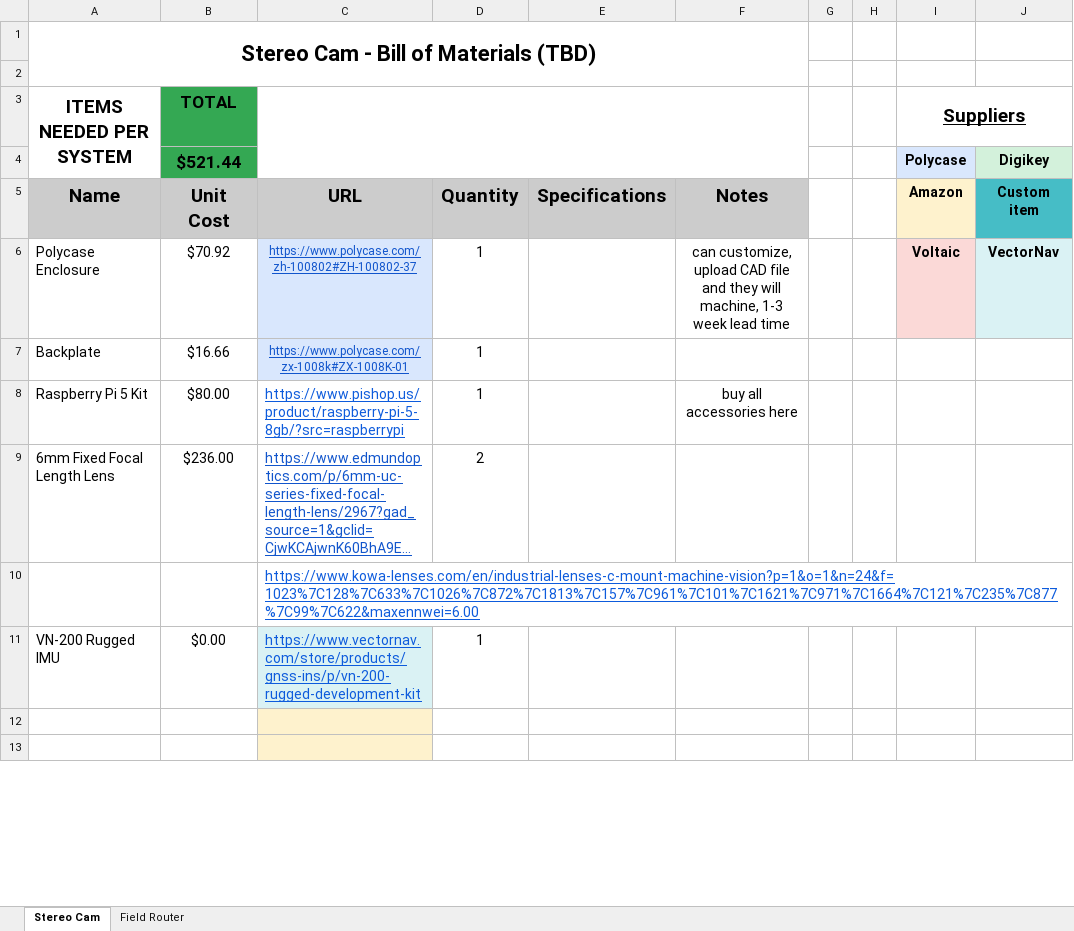
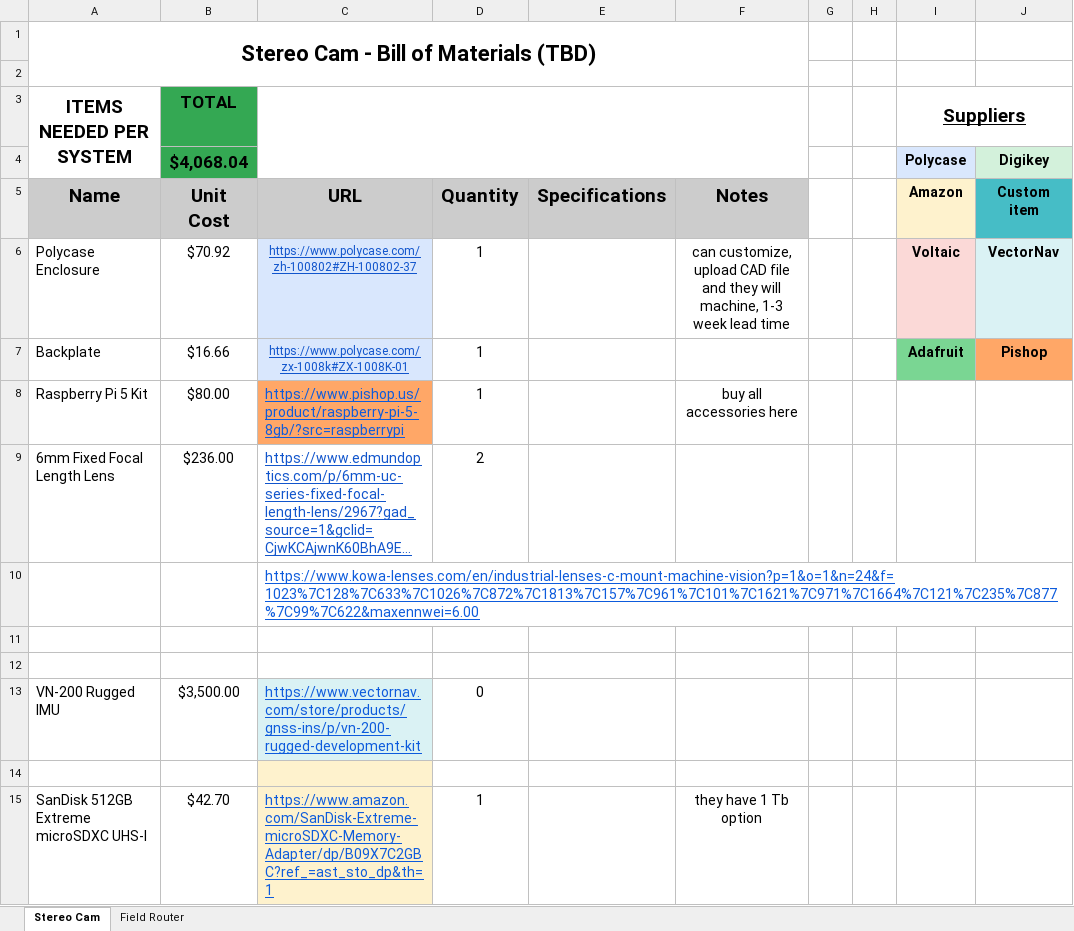
Before and after one commit to drewdavey/STOKECAM, an Excel workbook: docs/stereo_cam_BOM_updated_20240708.xlsx, sheet Stereo Cam, drawn as a sheet; only a part is shown; long unchanged cells end in …; values as stored, in another font and other column widths than the file's, no borders; removed rows and columns are numbered as before the commit, all else as after; the diff covers the shown part only; the diff names each change by its address in the sheet, - before the commit and + after, or states it on an @@ line.

Commit message:
updating bom

```diff
--- a/docs/stereo_cam_BOM_updated_20240708.xlsx (sheet Stereo Cam)
+++ b/docs/stereo_cam_BOM_updated_20240708.xlsx (sheet Stereo Cam)
-B4 (TOTAL): $521.44
+B4 (TOTAL): $4,068.04
-I7 (Suppliers): (empty)
+I7 (Suppliers): Adafruit
-I7 fill: none
+I7 fill: #7AD693
-J7: (empty)
+J7: Pishop
-J7 fill: none
+J7 fill: #FFA767
-C8 fill: none
+C8 fill: #FFA767
-row 11: VN-200 Rugged IMU | $0.00 | https://www.vectornav.com/store/products/gnss-ins/p/vn-200-rugged-development-kit | 1
-C11:C12 fill: #FEF2CD
+C11:C12 fill: none
+row 13: VN-200 Rugged IMU | $3,500.00 | https://www.vectornav.com/store/products/gnss-ins/p/vn-200-rugged-development-kit | 0
+row 14: (empty)
+row 15: SanDisk 512GB Extreme microSDXC UHS-I | $42.70 | https://www.amazon.com/SanDisk-Extreme-microSDXC-Memory-Adapter/dp/B09X7C2GBC?ref_=ast_sto_dp&th=1 | 1 |  | they have 1 Tb option
```
Also changed, not shown: 19 added rows, 4 edited cells, cell formats and merged cells elsewhere in this sheet.
